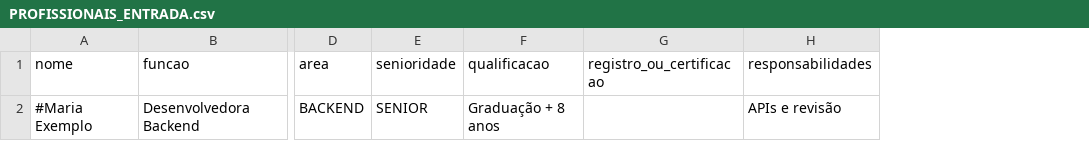
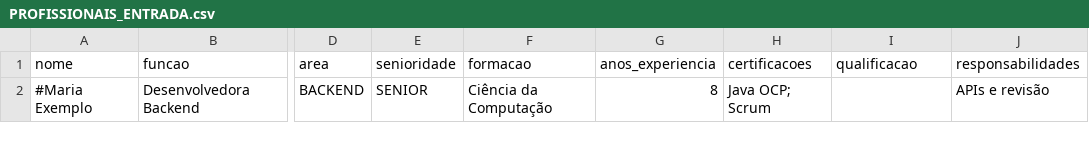
Before and after one commit to fabricagovv-byte/CFFCODEGOV, a CSV file: fabrica/templates/PROFISSIONAIS_ENTRADA.csv, drawn as a sheet; only a part is shown, gaps mark what is left out; removed rows and columns are numbered as before the commit, all else as after; the diff names each change by its address in the sheet, - before the commit and + after, or states it on an @@ line.

```diff
--- a/fabrica/templates/PROFISSIONAIS_ENTRADA.csv
+++ b/fabrica/templates/PROFISSIONAIS_ENTRADA.csv
+column F (formacao), row 2: Ciência da Computação
+column G (anos_experiencia), row 2: 8
+column H (certificacoes), row 2: Java OCP; Scrum
-column G (registro_ou_certificacao), empty
-I2 (qualificacao): Graduação + 8 anos
+I2 (qualificacao): (empty)
```
Also changed, not shown: contratos/TESTE-001/PROFISSIONAIS.csv, fabrica/templates/PROFISSIONAIS.csv, 28 other files.
